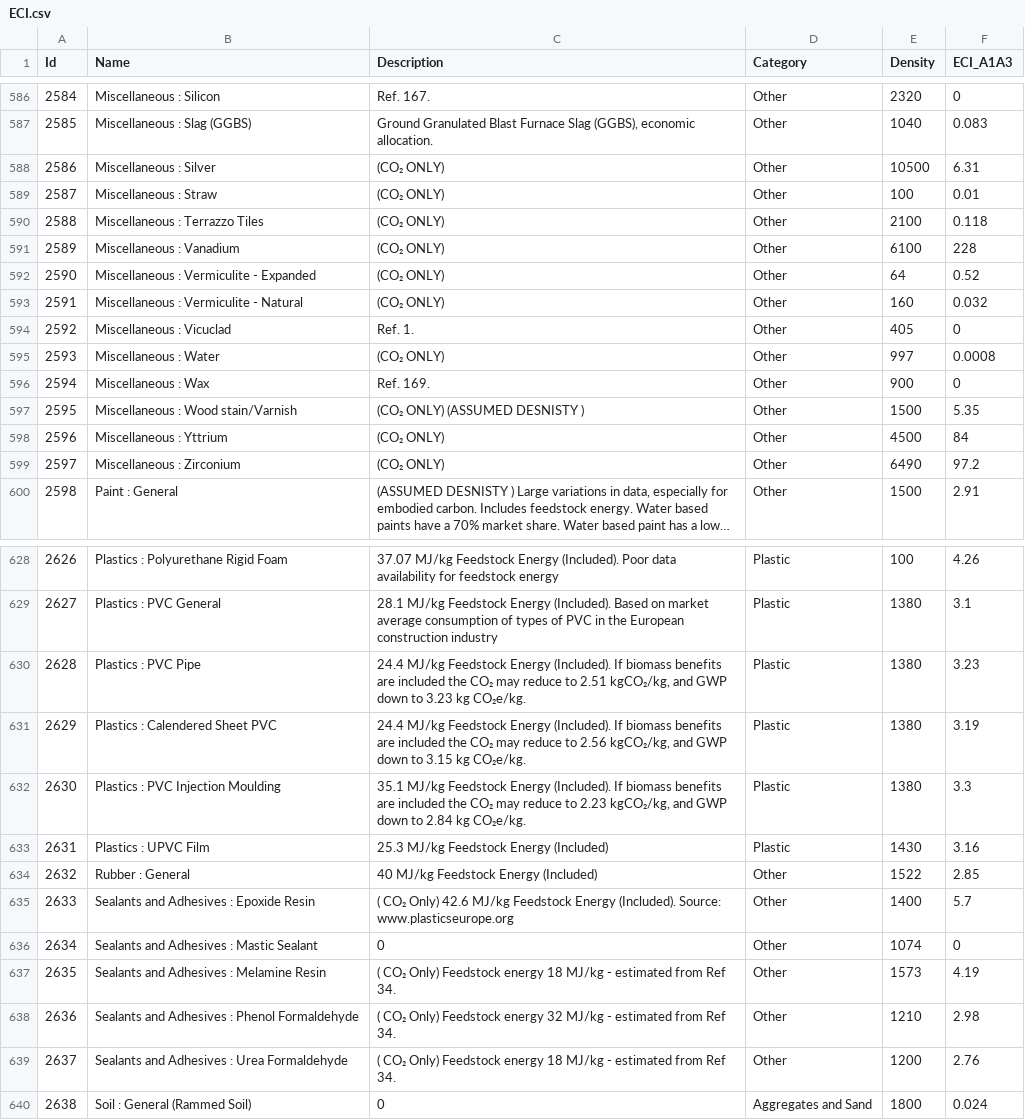
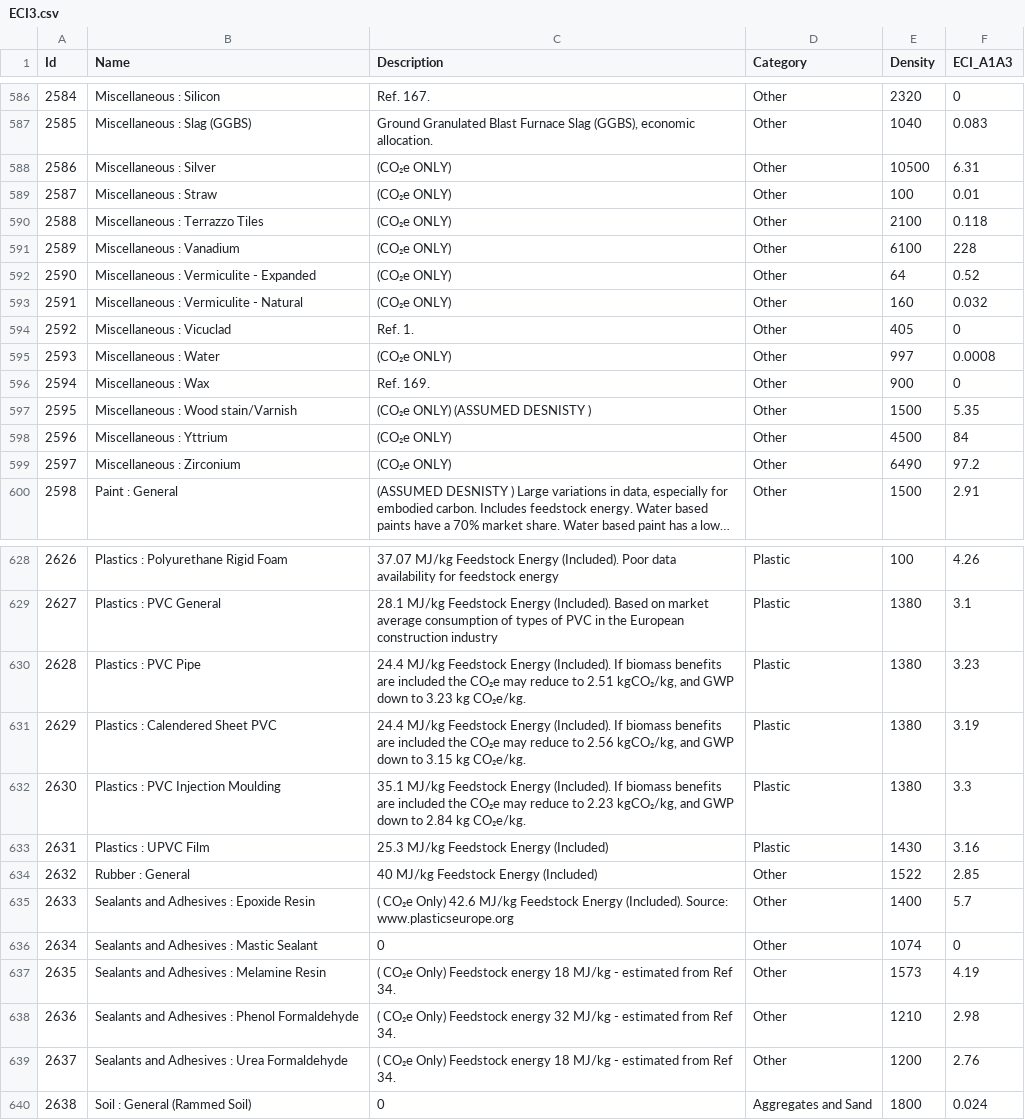
Before and after one commit to DavidVeld/CarboLifeCalc, a CSV file: CarboLifeCalc/data/A1A3Tables/ECI3.csv (was CarboLifeCalc/data/A1A3Tables/ECI.csv), drawn as a sheet; only a part is shown, gaps mark what is left out; long unchanged cells end in …; the diff covers the shown part only; the diff names each change by its address in the sheet, - before the commit and + after, or states it on an @@ line.

```diff
--- a/CarboLifeCalc/data/A1A3Tables/ECI.csv
+++ b/CarboLifeCalc/data/A1A3Tables/ECI3.csv
-C588:C593 (Description): (CO₂ ONLY)
+C588:C593 (Description): (CO₂e ONLY)
-C595 (Description): (CO₂ ONLY)
+C595 (Description): (CO₂e ONLY)
-C597 (Description): (CO₂ ONLY) (ASSUMED DESNISTY )
+C597 (Description): (CO₂e ONLY) (ASSUMED DESNISTY )
-C598:C599 (Description): (CO₂ ONLY)
+C598:C599 (Description): (CO₂e ONLY)
-C630 (Description): …included the CO₂ may reduce…
+C630 (Description): …included the CO₂e may reduce…
-C631 (Description): …included the CO₂ may reduce…
+C631 (Description): …included the CO₂e may reduce…
-C632 (Description): …included the CO₂ may reduce…
+C632 (Description): …included the CO₂e may reduce…
-C635 (Description): ( CO₂ Only) 42.6…
+C635 (Description): ( CO₂e Only) 42.6…
-C637 (Description): ( CO₂ Only) Feedstock…
+C637 (Description): ( CO₂e Only) Feedstock…
-C638 (Description): ( CO₂ Only) Feedstock…
+C638 (Description): ( CO₂e Only) Feedstock…
-C639 (Description): ( CO₂ Only) Feedstock…
+C639 (Description): ( CO₂e Only) Feedstock…
```
Also changed, not shown: 34 edited cells elsewhere in this file, CarboLifeCalc/data/Transport.csv, 29 other files.
